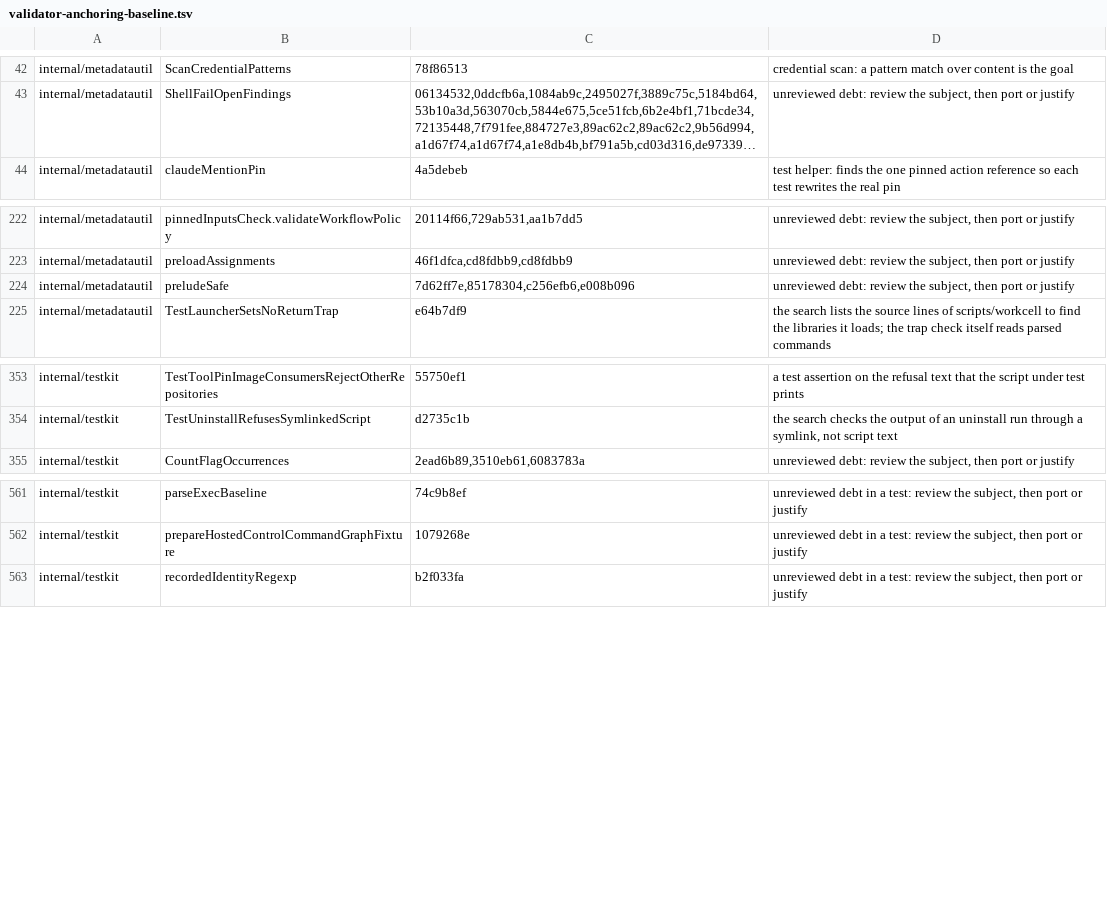
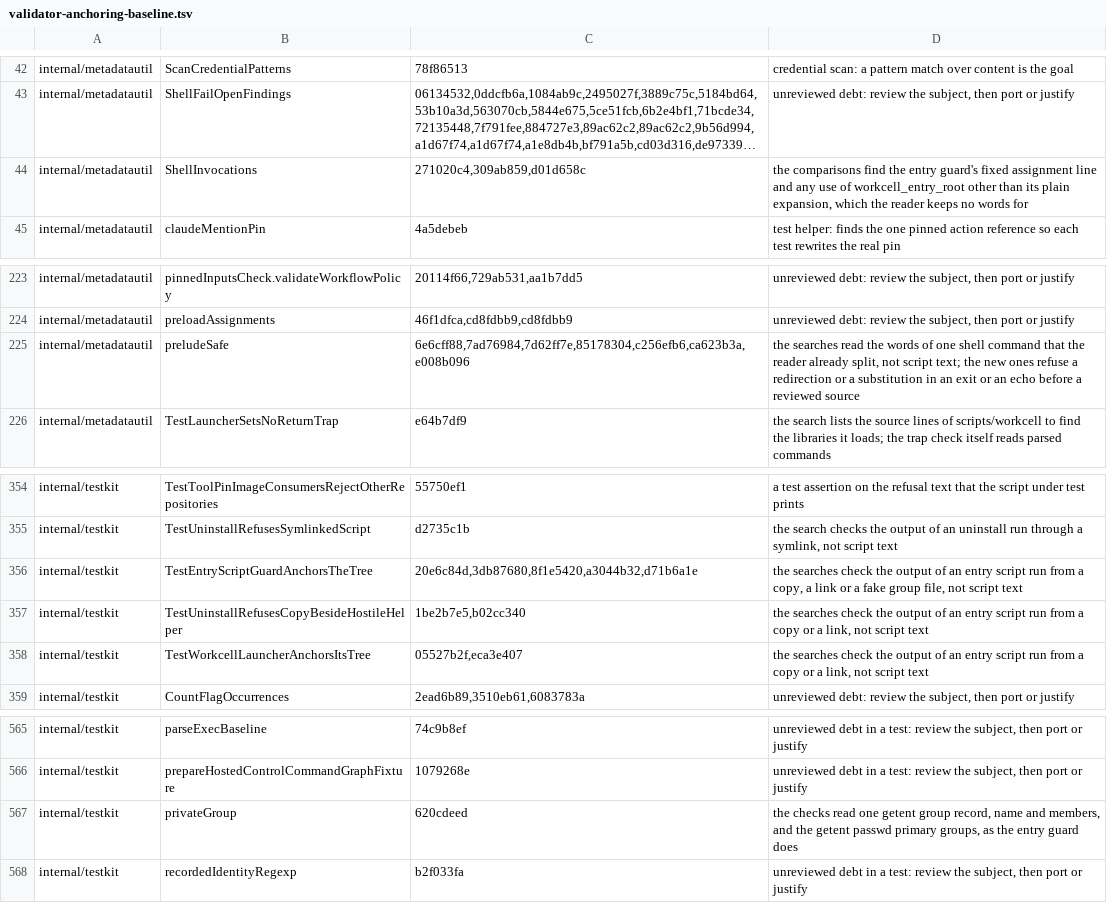
Before and after one commit to omkhar/workcell, a TSV file: policy/validator-anchoring-baseline.tsv, drawn as a sheet; only a part is shown, gaps mark what is left out; long unchanged cells end in …; addresses are those after the commit; the diff names each change by its address in the sheet, - before the commit and + after, or states it on an @@ line.

```diff
--- a/policy/validator-anchoring-baseline.tsv
+++ b/policy/validator-anchoring-baseline.tsv
+row 44: internal/metadatautil | ShellInvocations | 271020c4,309ab859,d01d658c | the comparisons find the entry guard's fixed assignment line and any use of workcell_entry_root other than its plain expansion, which the reader keeps no words for
-C225: 7d62ff7e,85178304,c256efb6,e008b096
+C225: 6e6cff88,7ad76984,7d62ff7e,85178304,c256efb6,ca623b3a,e008b096
-D225: unreviewed debt: review the subject, then port or justify
+D225: the searches read the words of one shell command that the reader already split, not script text; the new ones refuse a redirection or a substitution in an exit or an echo before a reviewed source
+row 356: internal/testkit | TestEntryScriptGuardAnchorsTheTree | 20e6c84d,3db87680,8f1e5420,a3044b32,d71b6a1e | the searches check the output of an entry script run from a copy, a link or a fake group file, not script text
+row 357: internal/testkit | TestUninstallRefusesCopyBesideHostileHelper | 1be2b7e5,b02cc340 | the searches check the output of an entry script run from a copy or a link, not script text
+row 358: internal/testkit | TestWorkcellLauncherAnchorsItsTree | 05527b2f,eca3e407 | the searches check the output of an entry script run from a copy or a link, not script text
+row 567: internal/testkit | privateGroup | 620cdeed | the checks read one getent group record, name and members, and the getent passwd primary groups, as the entry guard does
```
Also changed, not shown: 14 other files.
